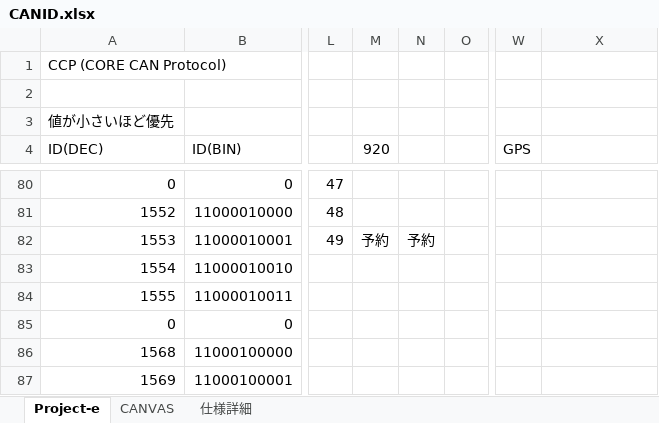
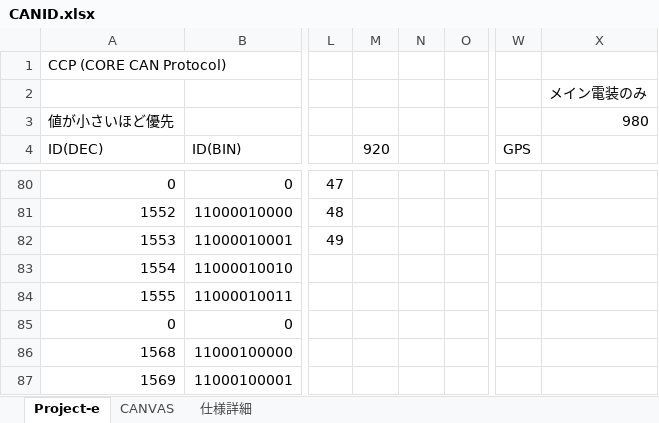
Before and after one commit to core-rocket/CCP, an Excel workbook: CANID.xlsx, sheet Project-e, drawn as a sheet; only a part is shown, gaps mark what is left out; values as stored, in another font and other column widths than the file's, no borders; the diff covers the shown part only; the diff names each change by its address in the sheet, - before the commit and + after, or states it on an @@ line.

```diff
--- a/CANID.xlsx (sheet Project-e)
+++ b/CANID.xlsx (sheet Project-e)
-X2: (empty)
+X2: メイン電装のみ
-X3: (empty)
+X3: 980
-M82 (920): 予約
+M82 (920): (empty)
-N82: 予約
+N82: (empty)
```
Also changed, not shown: 22 edited cells and merged cells elsewhere in this sheet.
